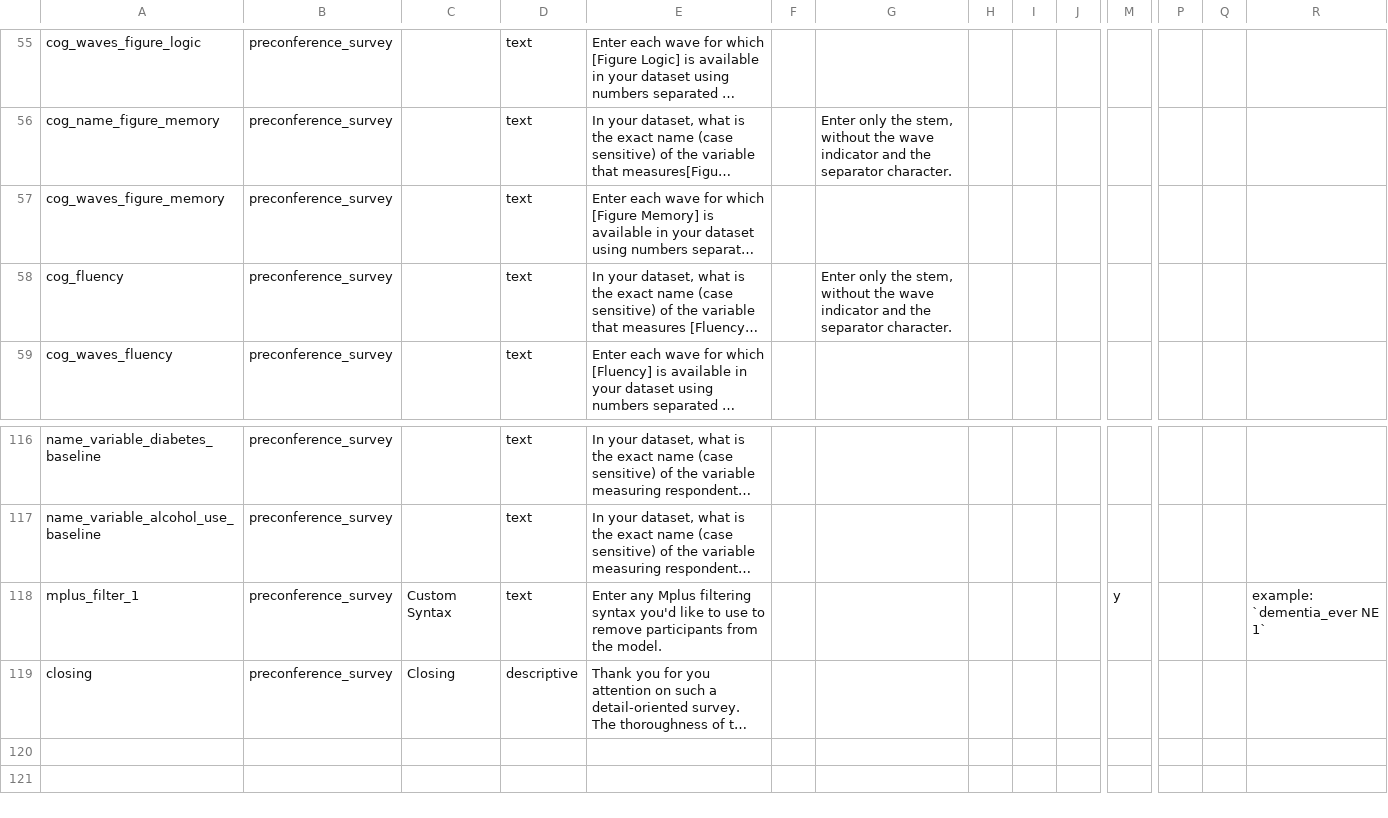
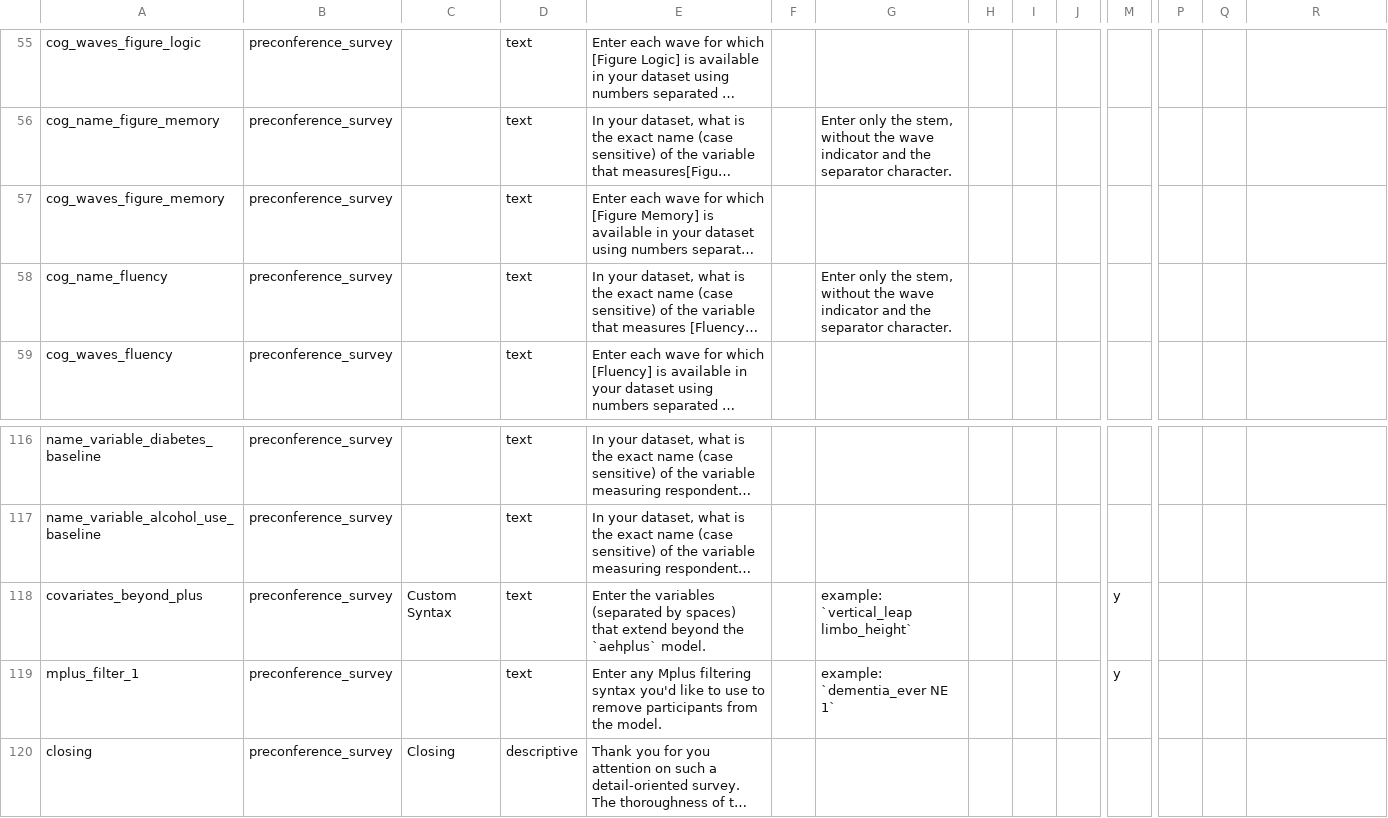
Before and after one commit to IALSA/ialsa-2015-portland-stencil, a CSV file: redcap/data-dictionaries/Ialsa2015portlandpreconference_DataDictionary.csv, drawn as a sheet; only a part is shown, gaps mark what is left out; long unchanged cells end in …; addresses are those after the commit; rows hold the shown columns only; the diff names each change by its address in the sheet, - before the commit and + after, or states it on an @@ line.

Commit message:
determine covariate_set

```diff
--- a/redcap/data-dictionaries/Ialsa2015portlandpreconference_DataDictionary.csv
+++ b/redcap/data-dictionaries/Ialsa2015portlandpreconference_DataDictionary.csv
-A58: cog_fluency
+A58: cog_name_fluency
+row 118: covariates_beyond_plus | preconference_survey | Custom Syntax | text | Enter the variables (separated by spaces) that extend beyond the `aehplus` model. |  | example: `vertical_leap limbo_height` |  |  |  | y
-C119: Custom Syntax
+C119: (empty)
-G119: (empty)
+G119: example: `dementia_ever NE 1`
-R119: example: `dementia_ever NE 1`
+R119: (empty)
```
Also changed, not shown: redcap/data-dictionaries/Ialsa2015portlandcatalog_DataDictionary.csv, 1 other file.
